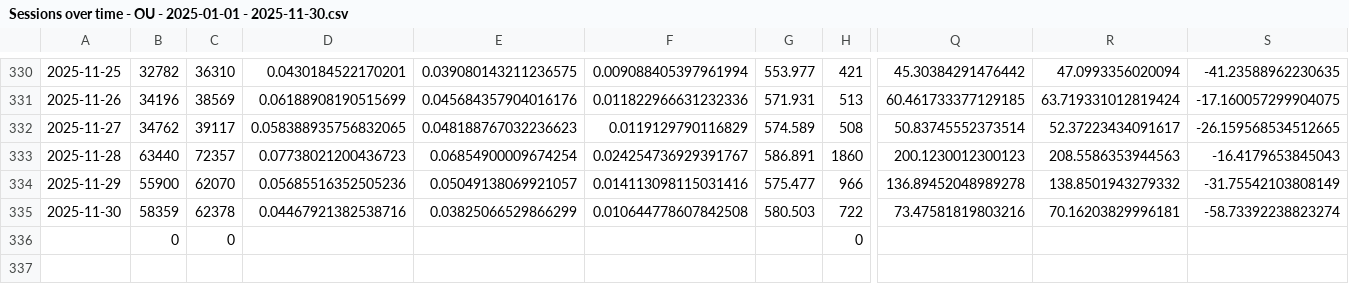
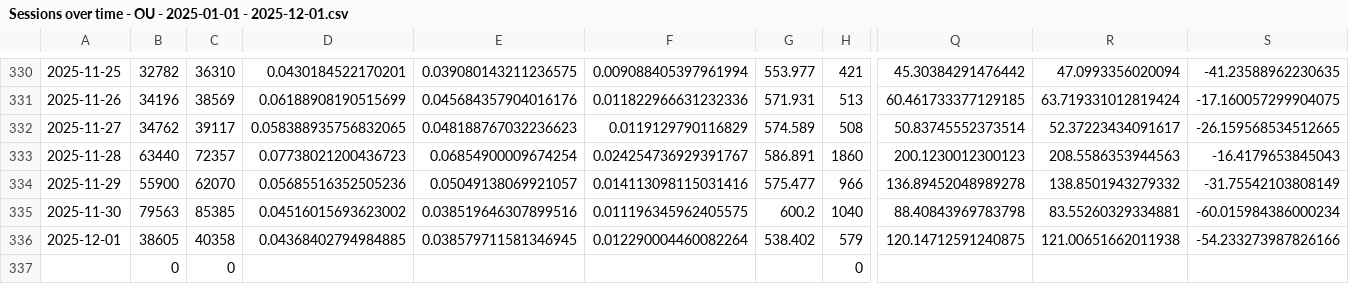
Before and after one commit to OuCodes/HigherDOSE-Dashboards, a CSV file: data/ads/exec-sum/Sessions over time - OU - 2025-01-01 - 2025-12-01.csv (was data/ads/exec-sum/Sessions over time - OU - 2025-01-01 - 2025-11-30.csv), drawn as a sheet; only a part is shown, gaps mark what is left out; removed rows and columns are numbered as before the commit, all else as after; rows hold the shown columns only; the diff covers the shown part only; the diff names each change by its address in the sheet, - before the commit and + after, or states it on an @@ line.

Commit message:
Update Shopify sales data through December 1, 2025
- Add complete November data (30 days)
- Add partial December 1 data (morning hours)
- Remove old Nov 30 files
- Dashboard now shows full month of November + current day

```diff
--- a/data/ads/exec-sum/Sessions over time - OU - 2025-01-01 - 2025-11-30.csv
+++ b/data/ads/exec-sum/Sessions over time - OU - 2025-01-01 - 2025-12-01.csv
-B335: 58359
+B335: 79563
-C335: 62378
+C335: 85385
-D335: 0.04467921382538716
+D335: 0.04516015693623002
-E335: 0.03825066529866299
+E335: 0.038519646307899516
-F335: 0.010644778607842508
+F335: 0.011196345962405575
-G335: 580.503
+G335: 600.2
-H335: 722
+H335: 1040
-Q335: 73.47581819803216
+Q335: 88.40843969783798
-R335: 70.16203829996181
+R335: 83.55260329334881
-S335: -58.73392238823274
+S335: -60.015984386000234
-row 336:  | 0 | 0 |  |  |  |  | 0
+row 336: 2025-12-01 | 38605 | 40358 | 0.04368402794984885 | 0.038579711581346945 | 0.012290004460082264 | 538.402 | 579 | 120.14712591240875 | 121.00651662011938 | -54.233273987826166
+row 337:  | 0 | 0 |  |  |  |  | 0
```
Also changed, not shown: 4 edited cells elsewhere in this file, data/ads/exec-sum/New vs returning customer sales - OU - 2025-01-01 - 2025-12-01.csv, data/ads/exec-sum/Total sales over time - OU - 2025-01-01 - 2025-12-01.csv, 2 other files.
